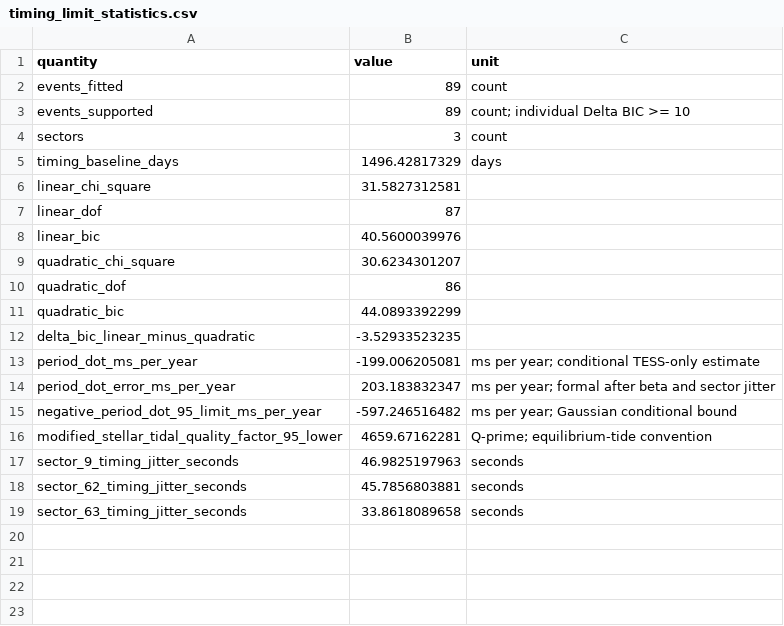
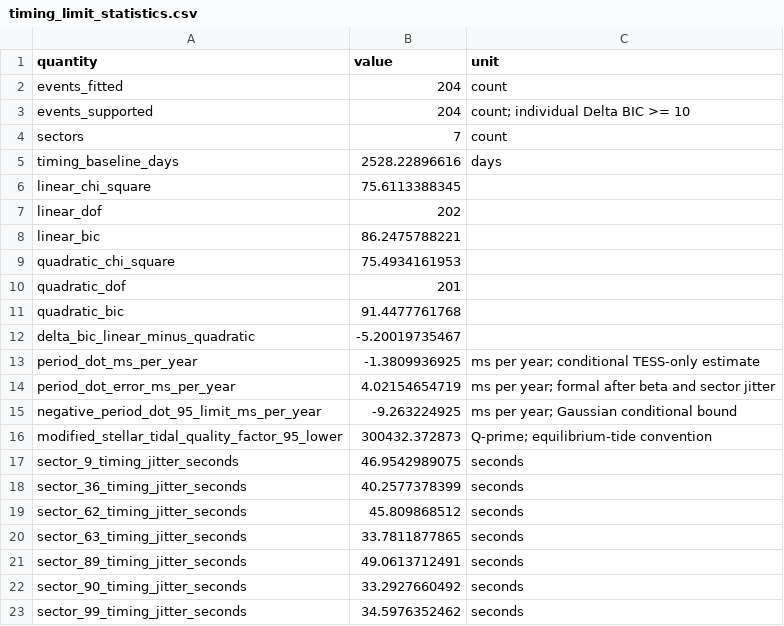
Before and after one commit to Biswajit1999/wasp-19b-exoplanet-report, a CSV file: figures/timing_limit_statistics.csv, drawn as a sheet.

```diff
--- a/figures/timing_limit_statistics.csv
+++ b/figures/timing_limit_statistics.csv
@@ -1,19 +1,23 @@
 quantity,value,unit
-events_fitted,89,count
-events_supported,89,count; individual Delta BIC >= 10
-sectors,3,count
-timing_baseline_days,1496.42817329,days
-linear_chi_square,31.5827312581,
-linear_dof,87,
-linear_bic,40.5600039976,
-quadratic_chi_square,30.6234301207,
-quadratic_dof,86,
-quadratic_bic,44.0893392299,
-delta_bic_linear_minus_quadratic,-3.52933523235,
-period_dot_ms_per_year,-199.006205081,ms per year; conditional TESS-only estimate
-period_dot_error_ms_per_year,203.183832347,ms per year; formal after beta and sector jitter
-negative_period_dot_95_limit_ms_per_year,-597.246516482,ms per year; Gaussian conditional bound
-modified_stellar_tidal_quality_factor_95_lower,4659.67162281,Q-prime; equilibrium-tide convention
-sector_9_timing_jitter_seconds,46.9825197963,seconds
-sector_62_timing_jitter_seconds,45.7856803881,seconds
-sector_63_timing_jitter_seconds,33.8618089658,seconds
+events_fitted,204,count
+events_supported,204,count; individual Delta BIC >= 10
+sectors,7,count
+timing_baseline_days,2528.22896616,days
+linear_chi_square,75.6113388345,
+linear_dof,202,
+linear_bic,86.2475788221,
+quadratic_chi_square,75.4934161953,
+quadratic_dof,201,
+quadratic_bic,91.4477761768,
+delta_bic_linear_minus_quadratic,-5.20019735467,
+period_dot_ms_per_year,-1.3809936925,ms per year; conditional TESS-only estimate
+period_dot_error_ms_per_year,4.02154654719,ms per year; formal after beta and sector jitter
+negative_period_dot_95_limit_ms_per_year,-9.263224925,ms per year; Gaussian conditional bound
+modified_stellar_tidal_quality_factor_95_lower,300432.372873,Q-prime; equilibrium-tide convention
+sector_9_timing_jitter_seconds,46.9542989075,seconds
+sector_36_timing_jitter_seconds,40.2577378399,seconds
+sector_62_timing_jitter_seconds,45.809868512,seconds
+sector_63_timing_jitter_seconds,33.7811877865,seconds
+sector_89_timing_jitter_seconds,49.0613712491,seconds
+sector_90_timing_jitter_seconds,33.2927660492,seconds
+sector_99_timing_jitter_seconds,34.5976352462,seconds
```
Also changed, not shown: figures/multisector_statistics.csv, figures/summary_statistics.csv, 10 other files.
